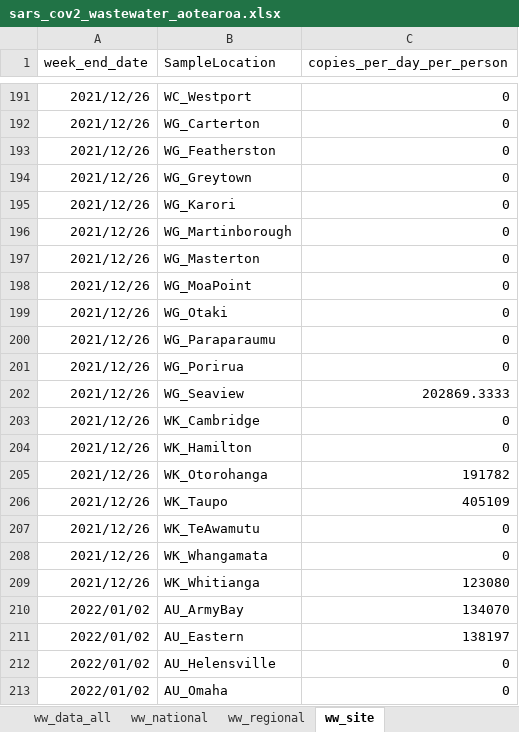
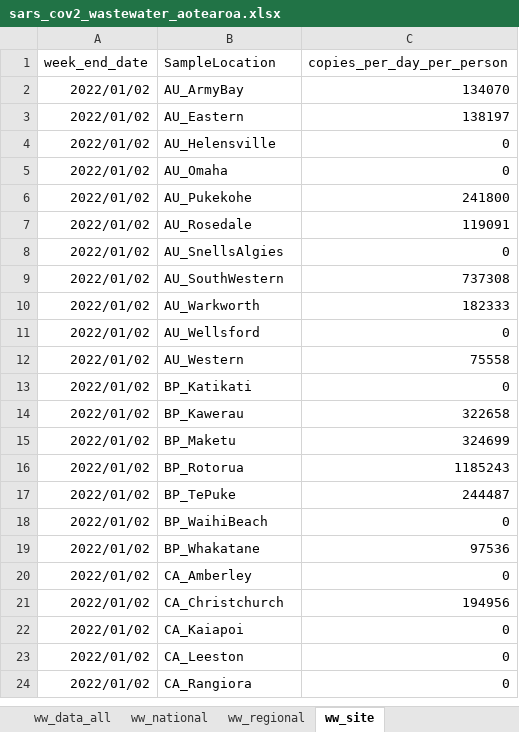
Before and after one commit to ESR-NZ/covid_in_wastewater, an Excel workbook: data/sars_cov2_wastewater_aotearoa.xlsx, sheet ww_site, drawn as a sheet; only a part is shown, gaps mark what is left out; the shorter side is filled out with more unchanged rows; values as stored, in another font and other column widths than the file's, no borders; table styles not drawn; removed rows and columns are numbered as before the commit, all else as after; the diff covers the shown part only; the diff names each change by its address in the sheet, - before the commit and + after, or states it on an @@ line.

```diff
--- a/data/sars_cov2_wastewater_aotearoa.xlsx (sheet ww_site)
+++ b/data/sars_cov2_wastewater_aotearoa.xlsx (sheet ww_site)
-row 191: 2021/12/26 | WC_Westport | 0
-row 192: 2021/12/26 | WG_Carterton | 0
-row 193: 2021/12/26 | WG_Featherston | 0
-row 194: 2021/12/26 | WG_Greytown | 0
-row 195: 2021/12/26 | WG_Karori | 0
-row 196: 2021/12/26 | WG_Martinborough | 0
-row 197: 2021/12/26 | WG_Masterton | 0
-row 198: 2021/12/26 | WG_MoaPoint | 0
-row 199: 2021/12/26 | WG_Otaki | 0
-row 200: 2021/12/26 | WG_Paraparaumu | 0
-row 201: 2021/12/26 | WG_Porirua | 0
-row 202: 2021/12/26 | WG_Seaview | 202869.3333
-row 203: 2021/12/26 | WK_Cambridge | 0
-row 204: 2021/12/26 | WK_Hamilton | 0
-row 205: 2021/12/26 | WK_Otorohanga | 191782
-row 206: 2021/12/26 | WK_Taupo | 405109
-row 207: 2021/12/26 | WK_TeAwamutu | 0
-row 208: 2021/12/26 | WK_Whangamata | 0
-row 209: 2021/12/26 | WK_Whitianga | 123080
```
Also changed, not shown: 155 added rows, 239 removed rows and 2 edited cells elsewhere in this sheet, sheet ww_data_all, sheet cases_site, sheet ww_regional, sheet cases_regional, sheet sites, sheet variants_last_two_weeks, 2 more sheets, 9 other files.
